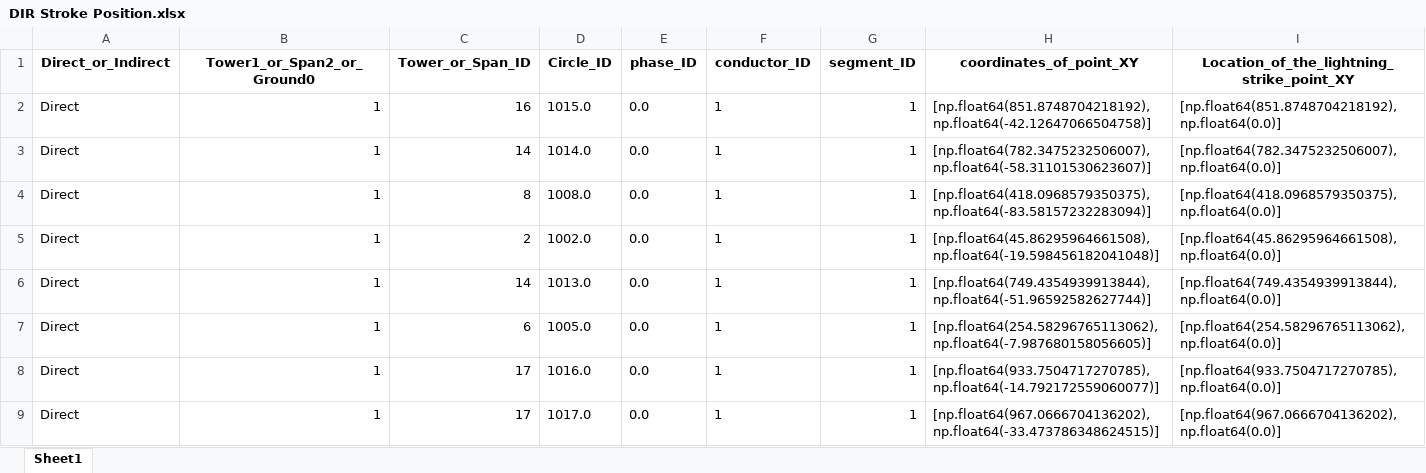
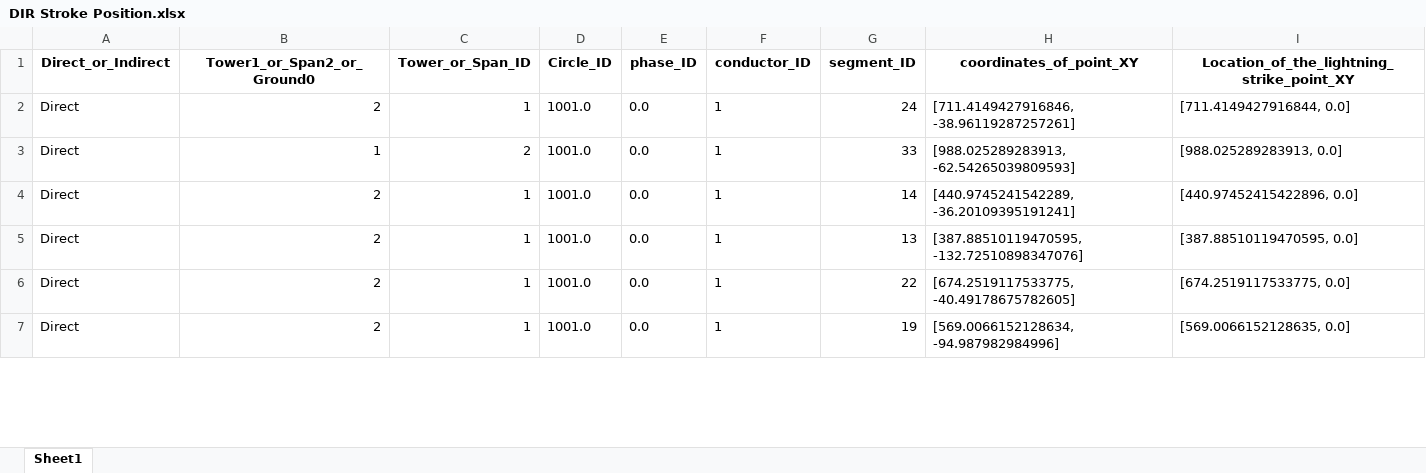
Before and after one commit to zoezhousy/ElectricPowerSystem, an Excel workbook: Data/output/DIR Stroke Position.xlsx, sheet Sheet1, drawn as a sheet; only a part is shown; values as stored, in another font and other column widths than the file's, no borders; removed rows and columns are numbered as before the commit, all else as after; the diff covers the shown part only; the diff names each change by its address in the sheet, - before the commit and + after, or states it on an @@ line.

```diff
--- a/Data/output/DIR Stroke Position.xlsx (sheet Sheet1)
+++ b/Data/output/DIR Stroke Position.xlsx (sheet Sheet1)
-B2 (Tower1_or_Span2_or_Ground0): 1
+B2 (Tower1_or_Span2_or_Ground0): 2
-C2 (Tower_or_Span_ID): 16
+C2 (Tower_or_Span_ID): 1
-D2 (Circle_ID): 1015.0
+D2 (Circle_ID): 1001.0
-G2 (segment_ID): 1
+G2 (segment_ID): 24
-H2 (coordinates_of_point_XY): [np.float64(851.8748704218192), np.float64(-42.12647066504758)]
+H2 (coordinates_of_point_XY): [711.4149427916846, -38.96119287257261]
-I2: [np.float64(851.8748704218192), np.float64(0.0)]
+I2: [711.4149427916844, 0.0]
-row 3: Direct | 1 | 14 | 1014.0 | 0.0 | 1 | 1 | [np.float64(782.3475232506007), np.float64(-58.31101530623607)] | [np.float64(782.3475232506007), np.float64(0.0)]
-row 4: Direct | 1 | 8 | 1008.0 | 0.0 | 1 | 1 | [np.float64(418.0968579350375), np.float64(-83.58157232283094)] | [np.float64(418.0968579350375), np.float64(0.0)]
-D3 (Circle_ID): 1002.0
+D3 (Circle_ID): 1001.0
-G3 (segment_ID): 1
+G3 (segment_ID): 33
-H3 (coordinates_of_point_XY): [np.float64(45.86295964661508), np.float64(-19.598456182041048)]
+H3 (coordinates_of_point_XY): [988.025289283913, -62.54265039809593]
-I3: [np.float64(45.86295964661508), np.float64(0.0)]
+I3: [988.025289283913, 0.0]
-B4:B7 (Tower1_or_Span2_or_Ground0): 1
+B4:B7 (Tower1_or_Span2_or_Ground0): 2
-C4 (Tower_or_Span_ID): 14
+C4 (Tower_or_Span_ID): 1
-D4 (Circle_ID): 1013.0
+D4 (Circle_ID): 1001.0
-G4 (segment_ID): 1
+G4 (segment_ID): 14
-H4 (coordinates_of_point_XY): [np.float64(749.4354939913844), np.float64(-51.96592582627744)]
+H4 (coordinates_of_point_XY): [440.9745241542289, -36.20109395191241]
-I4: [np.float64(749.4354939913844), np.float64(0.0)]
+I4: [440.97452415422896, 0.0]
-C5 (Tower_or_Span_ID): 6
+C5 (Tower_or_Span_ID): 1
-D5 (Circle_ID): 1005.0
+D5 (Circle_ID): 1001.0
-G5 (segment_ID): 1
+G5 (segment_ID): 13
-H5 (coordinates_of_point_XY): [np.float64(254.58296765113062), np.float64(-7.987680158056605)]
+H5 (coordinates_of_point_XY): [387.88510119470595, -132.72510898347076]
-I5: [np.float64(254.58296765113062), np.float64(0.0)]
+I5: [387.88510119470595, 0.0]
-C6:C7 (Tower_or_Span_ID): 17
+C6:C7 (Tower_or_Span_ID): 1
-D6 (Circle_ID): 1016.0
+D6 (Circle_ID): 1001.0
-G6 (segment_ID): 1
+G6 (segment_ID): 22
-H6 (coordinates_of_point_XY): [np.float64(933.7504717270785), np.float64(-14.792172559060077)]
+H6 (coordinates_of_point_XY): [674.2519117533775, -40.49178675782605]
-I6: [np.float64(933.7504717270785), np.float64(0.0)]
+I6: [674.2519117533775, 0.0]
-D7 (Circle_ID): 1017.0
+D7 (Circle_ID): 1001.0
-G7 (segment_ID): 1
+G7 (segment_ID): 19
-H7 (coordinates_of_point_XY): [np.float64(967.0666704136202), np.float64(-33.473786348624515)]
+H7 (coordinates_of_point_XY): [569.0066152128634, -94.987982984996]
-I7: [np.float64(967.0666704136202), np.float64(0.0)]
+I7: [569.0066152128635, 0.0]
```
Also changed, not shown: 5 removed rows and 139 edited cells elsewhere in this sheet, Data/output/DIR Current Waveform CIGRE.xlsx, Data/output/IND Current Waveform CIGRE.xlsx, 15 other files.
